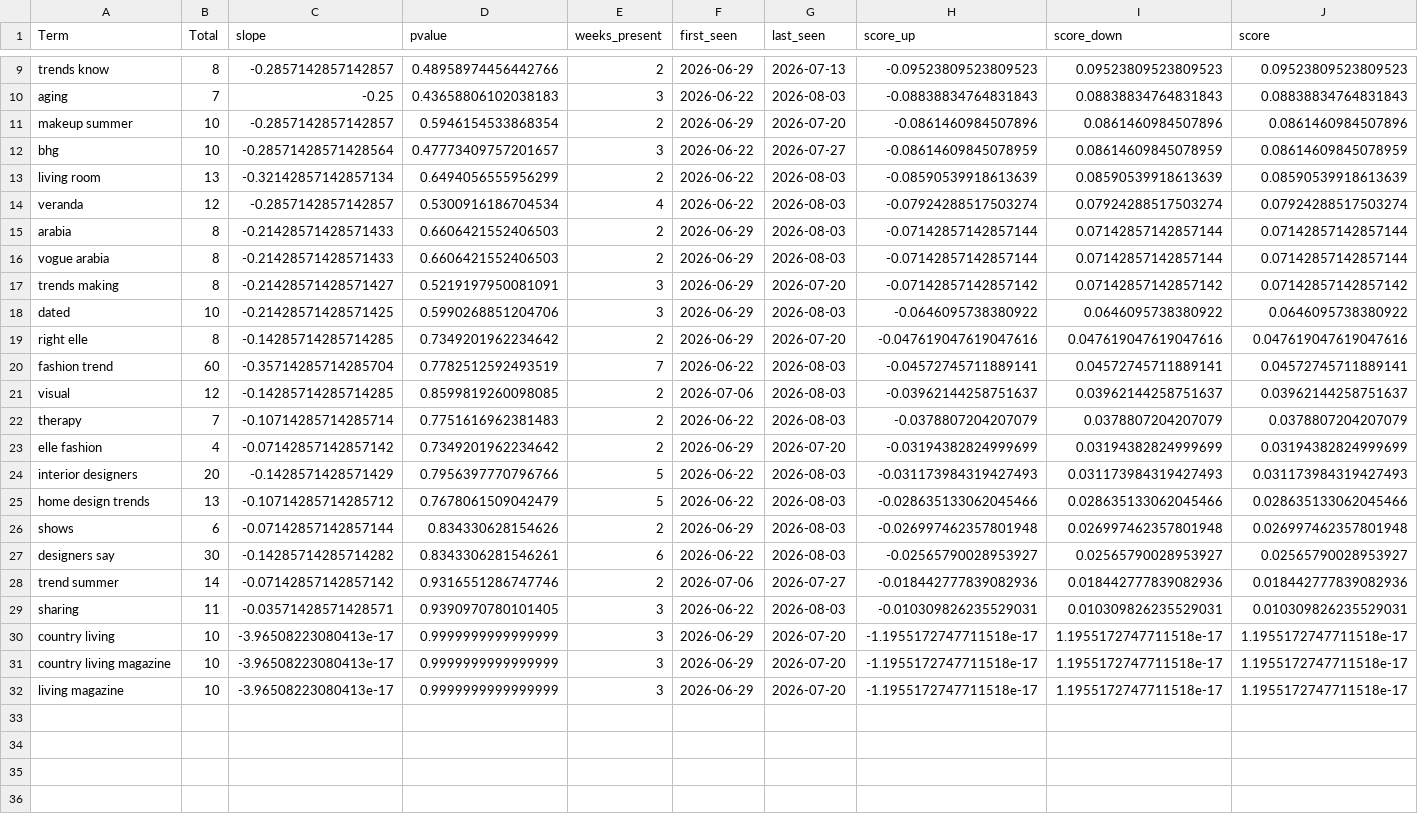
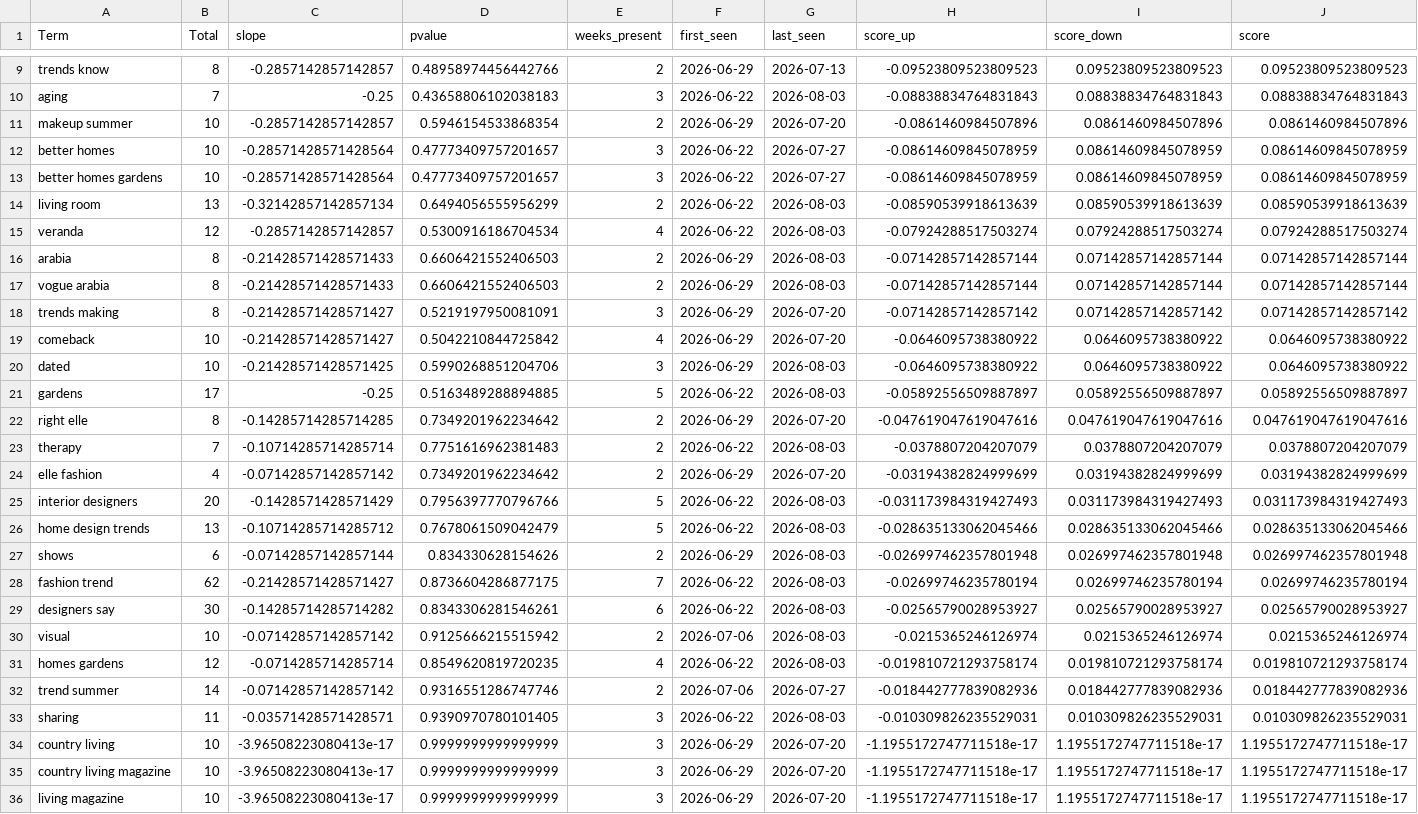
Before and after one commit to prettylittledata/prettylittledata, a CSV file: data/all_decreasing_terms.csv, drawn as a sheet; only a part is shown, gaps mark what is left out.

```diff
--- a/data/all_decreasing_terms.csv
+++ b/data/all_decreasing_terms.csv
@@ -11,3 +11,4 @@ aging,7,-0.25,0.43658806102038183,3,2026-06-22,2026-08-03,-0.08838834764831843,0
 makeup summer,10,-0.2857142857142857,0.5946154533868354,2,2026-06-29,2026-07-20,-0.0861460984507896,0.0861460984507896,0.0861460984507896
-bhg,10,-0.28571428571428564,0.47773409757201657,3,2026-06-22,2026-07-27,-0.08614609845078959,0.08614609845078959,0.08614609845078959
+better homes,10,-0.28571428571428564,0.47773409757201657,3,2026-06-22,2026-07-27,-0.08614609845078959,0.08614609845078959,0.08614609845078959
+better homes gardens,10,-0.28571428571428564,0.47773409757201657,3,2026-06-22,2026-07-27,-0.08614609845078959,0.08614609845078959,0.08614609845078959
 living room,13,-0.32142857142857134,0.6494056555956299,2,2026-06-22,2026-08-03,-0.08590539918613639,0.08590539918613639,0.08590539918613639
@@ -17,6 +18,6 @@ vogue arabia,8,-0.21428571428571433,0.6606421552406503,2,2026-06-29,2026-08-03,-
 trends making,8,-0.21428571428571427,0.5219197950081091,3,2026-06-29,2026-07-20,-0.07142857142857142,0.07142857142857142,0.07142857142857142
+comeback,10,-0.21428571428571427,0.5042210844725842,4,2026-06-29,2026-07-20,-0.0646095738380922,0.0646095738380922,0.0646095738380922
 dated,10,-0.21428571428571425,0.5990268851204706,3,2026-06-29,2026-08-03,-0.0646095738380922,0.0646095738380922,0.0646095738380922
+gardens,17,-0.25,0.5163489288894885,5,2026-06-22,2026-08-03,-0.05892556509887897,0.05892556509887897,0.05892556509887897
 right elle,8,-0.14285714285714285,0.7349201962234642,2,2026-06-29,2026-07-20,-0.047619047619047616,0.047619047619047616,0.047619047619047616
-fashion trend,60,-0.35714285714285704,0.7782512592493519,7,2026-06-22,2026-08-03,-0.04572745711889141,0.04572745711889141,0.04572745711889141
-visual,12,-0.14285714285714285,0.8599819260098085,2,2026-07-06,2026-08-03,-0.03962144258751637,0.03962144258751637,0.03962144258751637
 therapy,7,-0.10714285714285714,0.7751616962381483,2,2026-06-22,2026-08-03,-0.0378807204207079,0.0378807204207079,0.0378807204207079
@@ -26,3 +27,6 @@ home design trends,13,-0.10714285714285712,0.7678061509042479,5,2026-06-22,2026-
 shows,6,-0.07142857142857144,0.834330628154626,2,2026-06-29,2026-08-03,-0.026997462357801948,0.026997462357801948,0.026997462357801948
+fashion trend,62,-0.21428571428571427,0.8736604286877175,7,2026-06-22,2026-08-03,-0.02699746235780194,0.02699746235780194,0.02699746235780194
 designers say,30,-0.14285714285714282,0.8343306281546261,6,2026-06-22,2026-08-03,-0.02565790028953927,0.02565790028953927,0.02565790028953927
+visual,10,-0.07142857142857142,0.9125666215515942,2,2026-07-06,2026-08-03,-0.0215365246126974,0.0215365246126974,0.0215365246126974
+homes gardens,12,-0.0714285714285714,0.8549620819720235,4,2026-06-22,2026-08-03,-0.019810721293758174,0.019810721293758174,0.019810721293758174
 trend summer,14,-0.07142857142857142,0.9316551286747746,2,2026-07-06,2026-07-27,-0.018442777839082936,0.018442777839082936,0.018442777839082936
```
Also changed, not shown: data/all_all_raw.csv, data/all_increasing_terms.csv, 3 other files.
